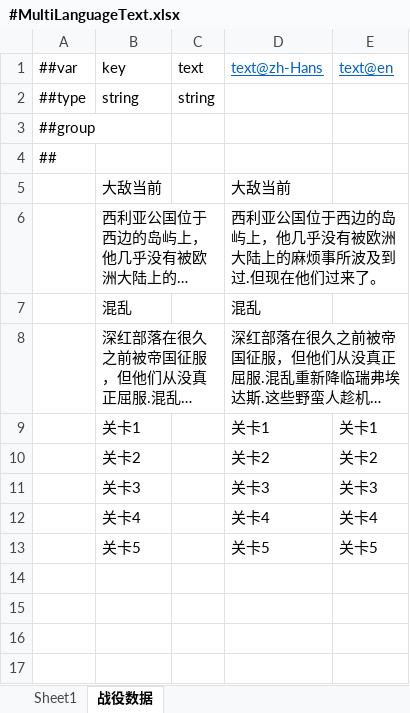
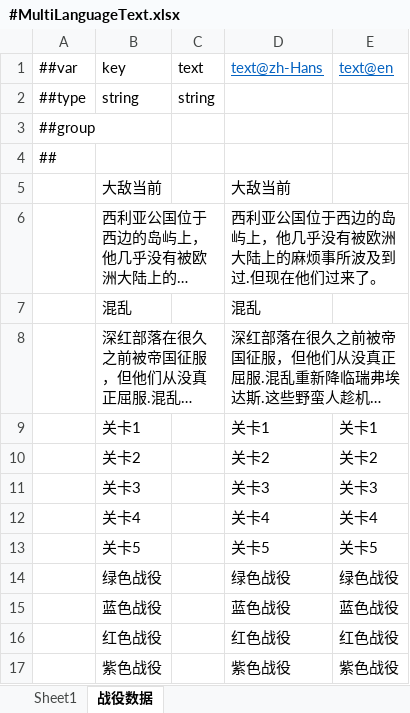
Before and after one commit to gufengchangdao/Takeover, an Excel workbook: DataTables/Datas/#MultiLanguageText.xlsx, sheet 战役数据, drawn as a sheet; long unchanged cells end in …; values as stored, in another font and other column widths than the file's, no borders; the diff names each change by its address in the sheet, - before the commit and + after, or states it on an @@ line.

```diff
--- a/DataTables/Datas/#MultiLanguageText.xlsx (sheet 战役数据)
+++ b/DataTables/Datas/#MultiLanguageText.xlsx (sheet 战役数据)
+row 14:  | 绿色战役 |  | 绿色战役 | 绿色战役
+row 15:  | 蓝色战役 |  | 蓝色战役 | 蓝色战役
+row 16:  | 红色战役 |  | 红色战役 | 红色战役
+row 17:  | 紫色战役 |  | 紫色战役 | 紫色战役
```
Also changed, not shown: DataTables/Datas/#CampaignData-战役表.xlsx, DataTables/Datas/#PanelData-UI界面表.xlsx, 29 other files.
